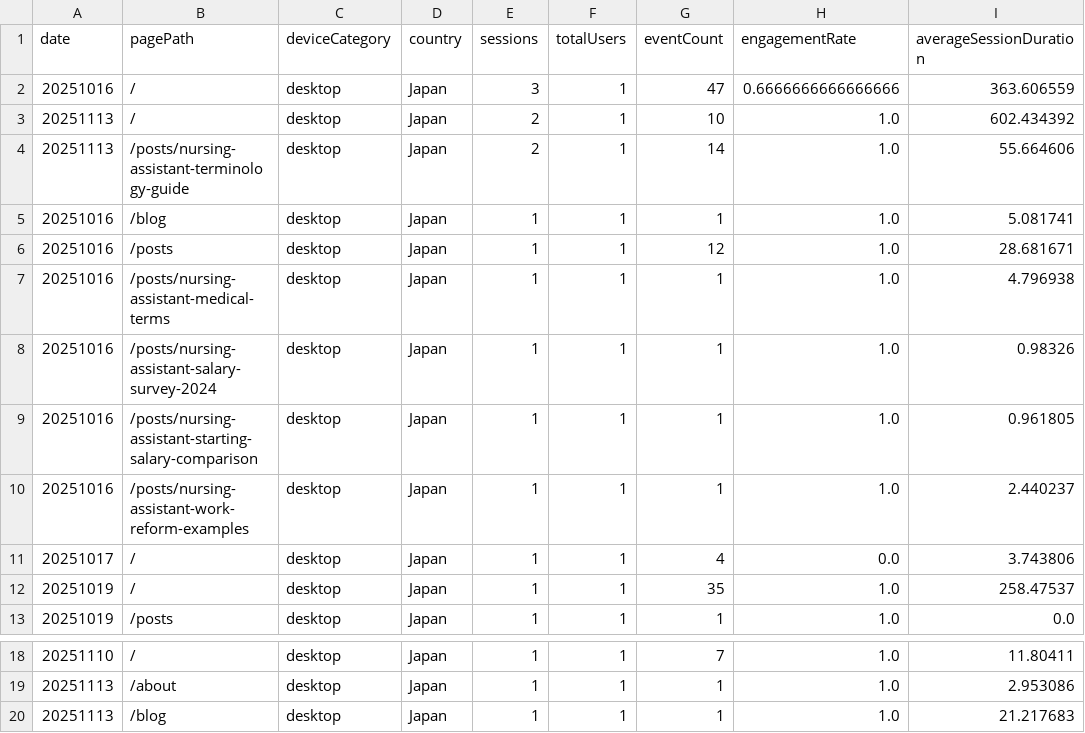
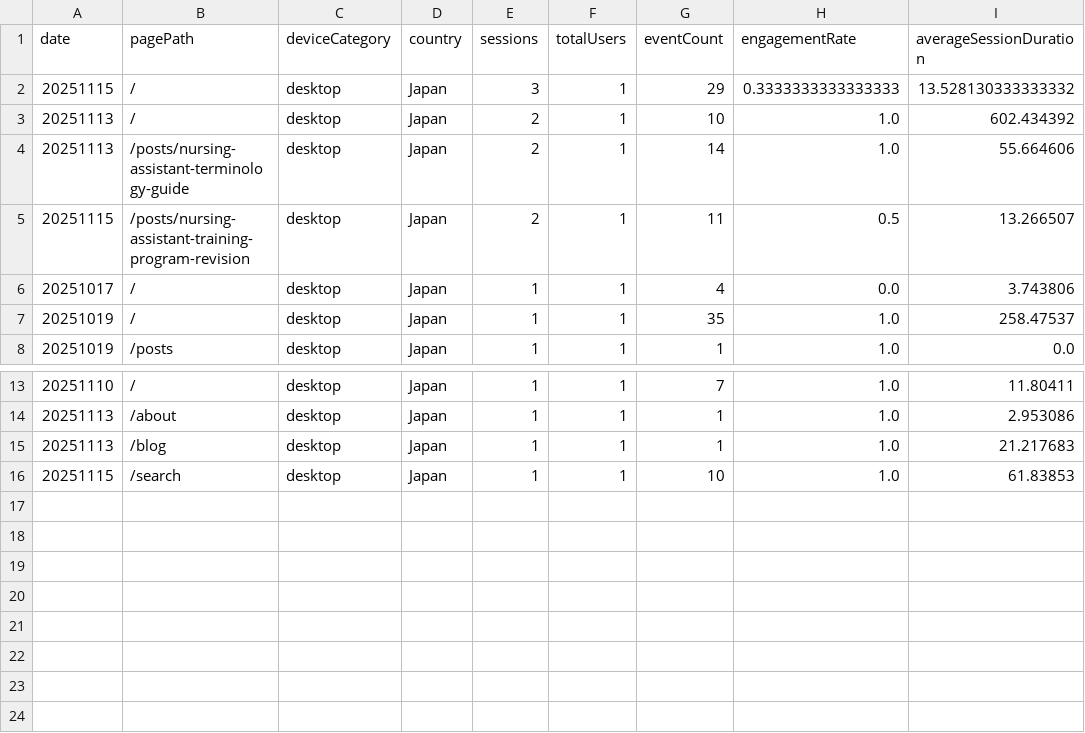
Before and after one commit to sasayosh1/prorenata, a CSV file: data/ga4_last30d.csv, drawn as a sheet; only a part is shown, gaps mark what is left out.

```diff
--- a/data/ga4_last30d.csv
+++ b/data/ga4_last30d.csv
@@ -1,11 +1,6 @@
 date,pagePath,deviceCategory,country,sessions,totalUsers,eventCount,engagementRate,averageSessionDuration
-20251016,/,desktop,Japan,3,1,47,0.6666666666666666,363.606559
+20251115,/,desktop,Japan,3,1,29,0.3333333333333333,13.528130333333332
 20251113,/,desktop,Japan,2,1,10,1.0,602.434392
 20251113,/posts/nursing-assistant-terminology-guide,desktop,Japan,2,1,14,1.0,55.664606
-20251016,/blog,desktop,Japan,1,1,1,1.0,5.081741
-20251016,/posts,desktop,Japan,1,1,12,1.0,28.681671
-20251016,/posts/nursing-assistant-medical-terms,desktop,Japan,1,1,1,1.0,4.796938
-20251016,/posts/nursing-assistant-salary-survey-2024,desktop,Japan,1,1,1,1.0,0.98326
-20251016,/posts/nursing-assistant-starting-salary-comparison,desktop,Japan,1,1,1,1.0,0.961805
-20251016,/posts/nursing-assistant-work-reform-examples,desktop,Japan,1,1,1,1.0,2.440237
+20251115,/posts/nursing-assistant-training-program-revision,desktop,Japan,2,1,11,0.5,13.266507
 20251017,/,desktop,Japan,1,1,4,0.0,3.743806
@@ -20 +15,2 @@ date,pagePath,deviceCategory,country,sessions,totalUsers,eventCount,engagementRa
 20251113,/blog,desktop,Japan,1,1,1,1.0,21.217683
+20251115,/search,desktop,Japan,1,1,10,1.0,61.83853
```
Also changed, not shown: data/gsc_last30d.csv, 1 other file.
